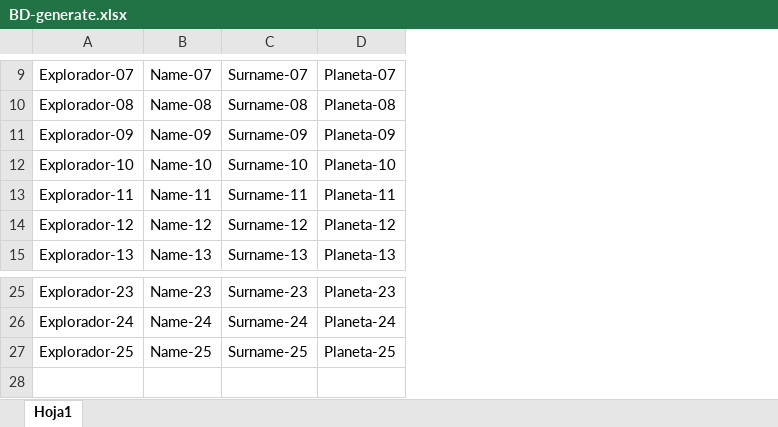
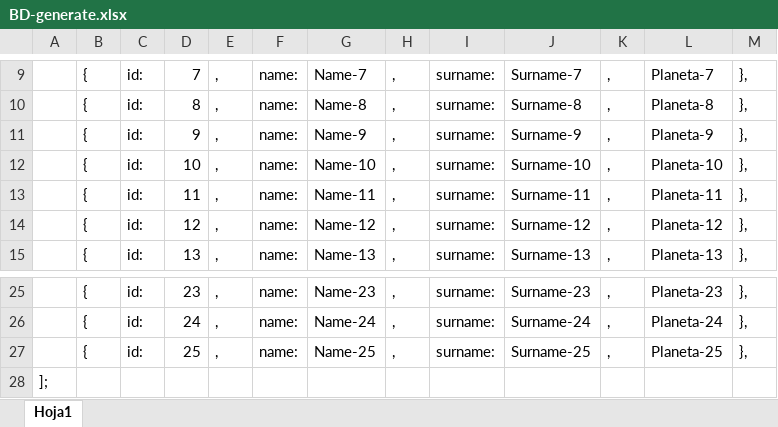
Before and after one commit to hiw4n/PF-Villarrubia-Moreno, an Excel workbook: src/app/assets/docs/BD-generate.xlsx, sheet Hoja1, drawn as a sheet; only a part is shown, gaps mark what is left out; values as stored, in another font and other column widths than the file's, no borders; removed rows and columns are numbered as before the commit, all else as after; the diff covers the shown part only; the diff names each change by its address in the sheet, - before the commit and + after, or states it on an @@ line.

```diff
--- a/src/app/assets/docs/BD-generate.xlsx (sheet Hoja1)
+++ b/src/app/assets/docs/BD-generate.xlsx (sheet Hoja1)
-column A, rows 9-15: Explorador-07 | Explorador-08 | Explorador-09 | Explorador-10 | Explorador-11 | Explorador-12 | Explorador-13; rows 25-27: Explorador-23 | Explorador-24 | Explorador-25
+column A, empty
+column B, rows 9-15: all {; rows 25-27: all {
+column C, rows 9-15: all id:; rows 25-27: all id:
+column D, rows 9-15: 7 | 8 | 9 | 10 | 11 | 12 | 13; rows 25-27: 23 | 24 | 25
+column E, rows 9-15: all ,; rows 25-27: all ,
+column F, rows 9-15: all name:; rows 25-27: all name:
+column H, rows 9-15: all ,; rows 25-27: all ,
+column I, rows 9-15: all surname:; rows 25-27: all surname:
+column K, rows 9-15: all ,; rows 25-27: all ,
+column M, rows 9-15: all },; rows 25-27: all },
-G9: Name-07
+G9: Name-7
-J9: Surname-07
+J9: Surname-7
-L9: Planeta-07
+L9: Planeta-7
-G10: Name-08
+G10: Name-8
-J10: Surname-08
+J10: Surname-8
-L10: Planeta-08
+L10: Planeta-8
-G11: Name-09
+G11: Name-9
-J11: Surname-09
+J11: Surname-9
-L11: Planeta-09
+L11: Planeta-9
+row 28: ];
```
Also changed, not shown: 21 edited cells elsewhere in this sheet, 45 other files.
